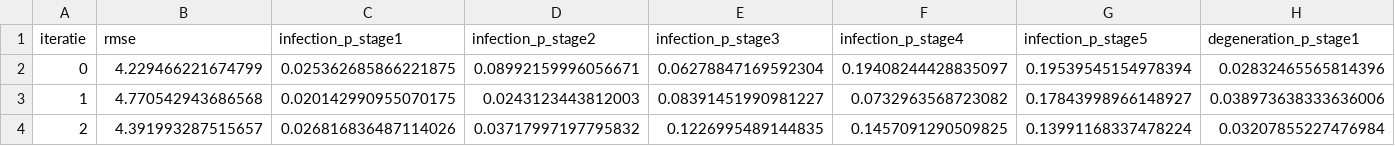
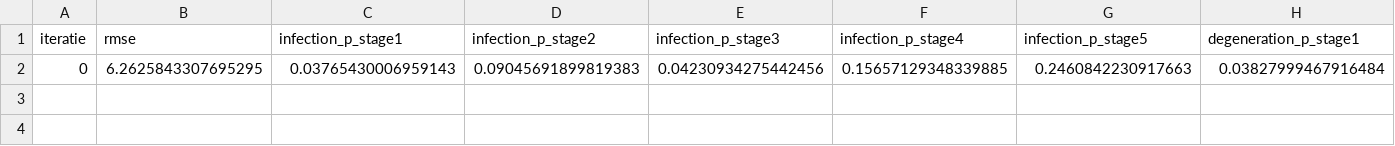
Before and after one commit to Joris1056/Project-computational-science, a CSV file: random_search_results.csv, drawn as a sheet; only a part is shown; removed rows and columns are numbered as before the commit, all else as after; rows hold the shown columns only; the diff names each change by its address in the sheet, - before the commit and + after, or states it on an @@ line.

```diff
--- a/random_search_results.csv
+++ b/random_search_results.csv
-row 2: 0 | 4.229466221674799 | 0.025362685866221875 | 0.08992159996056671 | 0.06278847169592304 | 0.19408244428835097 | 0.19539545154978394 | 0.02832465565814396
-row 3: 1 | 4.770542943686568 | 0.020142990955070175 | 0.0243123443812003 | 0.08391451990981227 | 0.0732963568723082 | 0.17843998966148927 | 0.038973638333636006
-row 4: 2 | 4.391993287515657 | 0.026816836487114026 | 0.03717997197795832 | 0.1226995489144835 | 0.1457091290509825 | 0.13991168337478224 | 0.03207855227476984
+row 2: 0 | 6.2625843307695295 | 0.03765430006959143 | 0.09045691899819383 | 0.04230934275442456 | 0.15657129348339885 | 0.2460842230917663 | 0.03827999467916484
```
Also changed, not shown: 3 other files.
